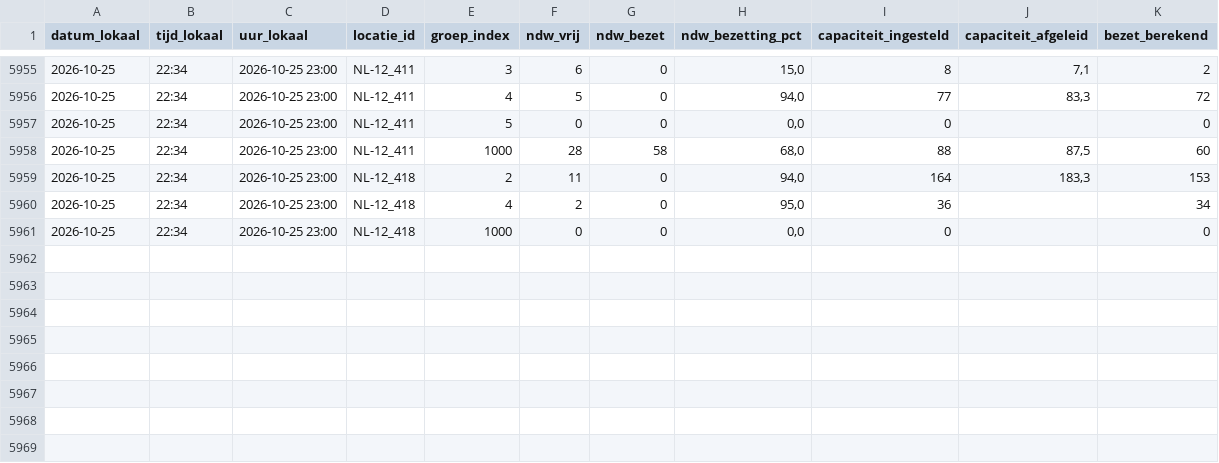
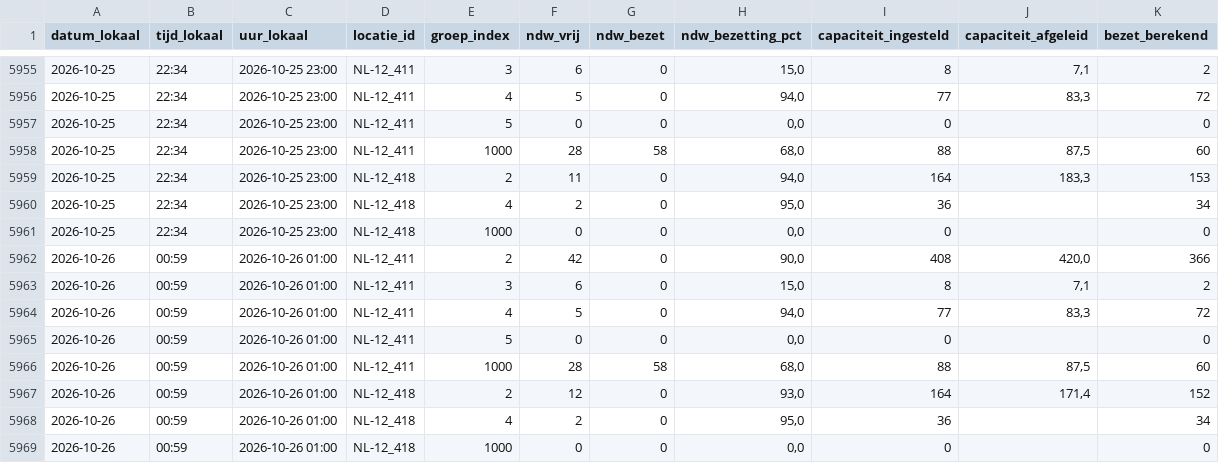
Before and after one commit to CalsterVierpol/Maasvlakte_Plaza, a CSV file: data/truckparking_groepen.csv, drawn as a sheet; only a part is shown, gaps mark what is left out; the diff names each change by its address in the sheet, - before the commit and + after, or states it on an @@ line.

```diff
--- a/data/truckparking_groepen.csv
+++ b/data/truckparking_groepen.csv
+row 5962: 2026-10-26 | 00:59 | 2026-10-26 01:00 | NL-12_411 | 2 | 42 | 0 | 90,0 | 408 | 420,0 | 366
+row 5963: 2026-10-26 | 00:59 | 2026-10-26 01:00 | NL-12_411 | 3 | 6 | 0 | 15,0 | 8 | 7,1 | 2
+row 5964: 2026-10-26 | 00:59 | 2026-10-26 01:00 | NL-12_411 | 4 | 5 | 0 | 94,0 | 77 | 83,3 | 72
+row 5965: 2026-10-26 | 00:59 | 2026-10-26 01:00 | NL-12_411 | 5 | 0 | 0 | 0,0 | 0 |  | 0
+row 5966: 2026-10-26 | 00:59 | 2026-10-26 01:00 | NL-12_411 | 1000 | 28 | 58 | 68,0 | 88 | 87,5 | 60
+row 5967: 2026-10-26 | 00:59 | 2026-10-26 01:00 | NL-12_418 | 2 | 12 | 0 | 93,0 | 164 | 171,4 | 152
+row 5968: 2026-10-26 | 00:59 | 2026-10-26 01:00 | NL-12_418 | 4 | 2 | 0 | 95,0 | 36 |  | 34
+row 5969: 2026-10-26 | 00:59 | 2026-10-26 01:00 | NL-12_418 | 1000 | 0 | 0 | 0,0 | 0 |  | 0
```
Also changed, not shown: data/truckparking_log.csv.
